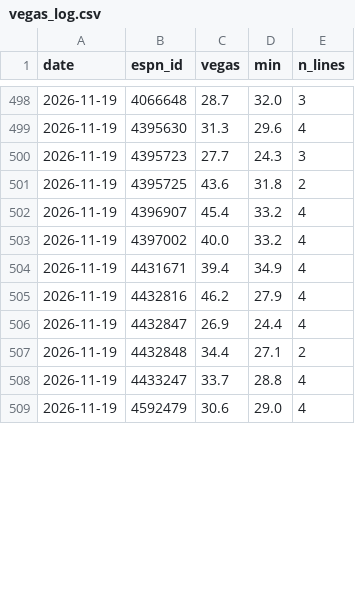
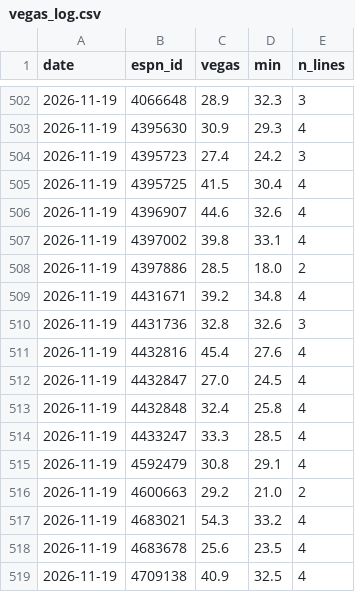
Before and after one commit to pitchafwa/delegation-hub, a CSV file: dashboard/vegas_log.csv, drawn as a sheet; only a part is shown, gaps mark what is left out; the diff covers the shown part only.

```diff
--- a/dashboard/vegas_log.csv
+++ b/dashboard/vegas_log.csv
@@ -498,12 +502,18 @@ date,espn_id,vegas,min,n_lines
-2026-11-19,4066648,28.7,32.0,3
-2026-11-19,4395630,31.3,29.6,4
-2026-11-19,4395723,27.7,24.3,3
-2026-11-19,4395725,43.6,31.8,2
-2026-11-19,4396907,45.4,33.2,4
-2026-11-19,4397002,40.0,33.2,4
-2026-11-19,4431671,39.4,34.9,4
-2026-11-19,4432816,46.2,27.9,4
-2026-11-19,4432847,26.9,24.4,4
-2026-11-19,4432848,34.4,27.1,2
-2026-11-19,4433247,33.7,28.8,4
-2026-11-19,4592479,30.6,29.0,4
+2026-11-19,4066648,28.9,32.3,3
+2026-11-19,4395630,30.9,29.3,4
+2026-11-19,4395723,27.4,24.2,3
+2026-11-19,4395725,41.5,30.4,4
+2026-11-19,4396907,44.6,32.6,4
+2026-11-19,4397002,39.8,33.1,4
+2026-11-19,4397886,28.5,18.0,2
+2026-11-19,4431671,39.2,34.8,4
+2026-11-19,4431736,32.8,32.6,3
+2026-11-19,4432816,45.4,27.6,4
+2026-11-19,4432847,27.0,24.5,4
+2026-11-19,4432848,32.4,25.8,4
+2026-11-19,4433247,33.3,28.5,4
+2026-11-19,4592479,30.8,29.1,4
+2026-11-19,4600663,29.2,21.0,2
+2026-11-19,4683021,54.3,33.2,4
+2026-11-19,4683678,25.6,23.5,4
+2026-11-19,4709138,40.9,32.5,4
```
Also changed, not shown: 11 added rows and 35 edited cells elsewhere in this file, 16 other files.
